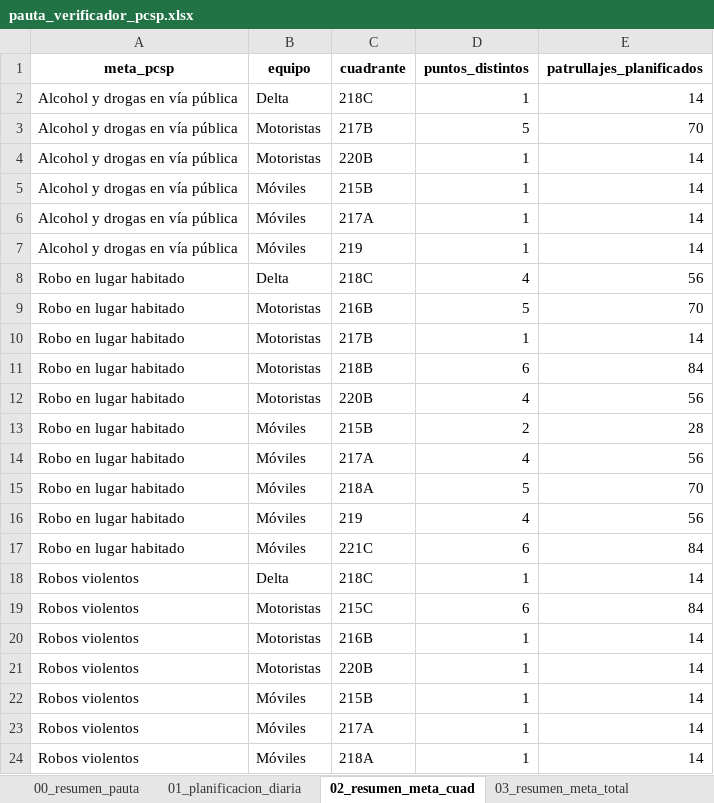
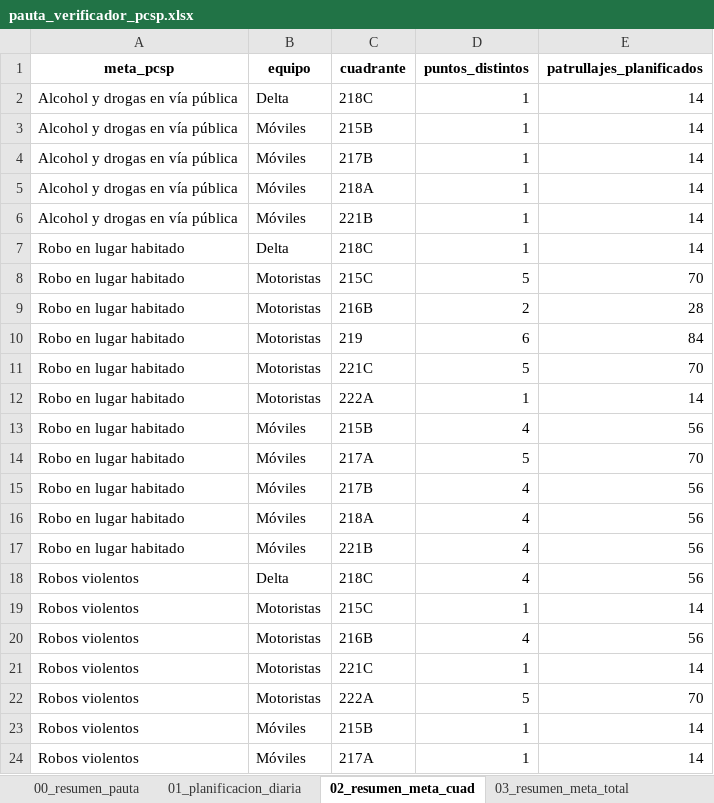
Before and after one commit to dipresec-maipu/pauta-focalizado, an Excel workbook: pauta_verificador_pcsp.xlsx, sheet 02_resumen_meta_cuad, drawn as a sheet; only a part is shown; the shorter side is filled out with more unchanged rows; values as stored, in another font and other column widths than the file's, no borders; removed rows and columns are numbered as before the commit, all else as after; the diff covers the shown part only; the diff names each change by its address in the sheet, - before the commit and + after, or states it on an @@ line.

```diff
--- a/pauta_verificador_pcsp.xlsx (sheet 02_resumen_meta_cuad)
+++ b/pauta_verificador_pcsp.xlsx (sheet 02_resumen_meta_cuad)
-row 3: Alcohol y drogas en vía pública | Motoristas | 217B | 5 | 70
-row 4: Alcohol y drogas en vía pública | Motoristas | 220B | 1 | 14
-C4 (cuadrante): 217A
+C4 (cuadrante): 217B
-C5 (cuadrante): 219
+C5 (cuadrante): 218A
+row 6: Alcohol y drogas en vía pública | Móviles | 221B | 1 | 14
-D7 (puntos_distintos): 4
+D7 (puntos_distintos): 1
-E7 (patrullajes_planificados): 56
+E7 (patrullajes_planificados): 14
-C8 (cuadrante): 216B
+C8 (cuadrante): 215C
-C9 (cuadrante): 217B
+C9 (cuadrante): 216B
-D9 (puntos_distintos): 1
+D9 (puntos_distintos): 2
-E9 (patrullajes_planificados): 14
+E9 (patrullajes_planificados): 28
-C10 (cuadrante): 218B
+C10 (cuadrante): 219
-C11 (cuadrante): 220B
+C11 (cuadrante): 221C
-D11 (puntos_distintos): 4
+D11 (puntos_distintos): 5
-E11 (patrullajes_planificados): 56
+E11 (patrullajes_planificados): 70
-row 13: Robo en lugar habitado | Móviles | 215B | 2 | 28
+row 12: Robo en lugar habitado | Motoristas | 222A | 1 | 14
-C13 (cuadrante): 217A
+C13 (cuadrante): 215B
-C14 (cuadrante): 218A
+C14 (cuadrante): 217A
-C15 (cuadrante): 219
+C15 (cuadrante): 217B
+row 16: Robo en lugar habitado | Móviles | 218A | 4 | 56
-C17 (cuadrante): 221C
+C17 (cuadrante): 221B
-D17 (puntos_distintos): 6
+D17 (puntos_distintos): 4
-E17 (patrullajes_planificados): 84
+E17 (patrullajes_planificados): 56
-D18 (puntos_distintos): 1
+D18 (puntos_distintos): 4
-E18 (patrullajes_planificados): 14
+E18 (patrullajes_planificados): 56
-D19 (puntos_distintos): 6
+D19 (puntos_distintos): 1
-E19 (patrullajes_planificados): 84
+E19 (patrullajes_planificados): 14
-D20 (puntos_distintos): 1
+D20 (puntos_distintos): 4
-E20 (patrullajes_planificados): 14
+E20 (patrullajes_planificados): 56
-C21 (cuadrante): 220B
+C21 (cuadrante): 221C
+row 22: Robos violentos | Motoristas | 222A | 5 | 70
```
Also changed, not shown: 1 added row and 1 edited cell elsewhere in this sheet, sheet 01_planificacion_diaria, sheet 04_puntos_base, sheet 00_resumen_pauta, sheet 03_resumen_meta_total, pauta_focalizada_pcsp.xlsx, 10 other files.
